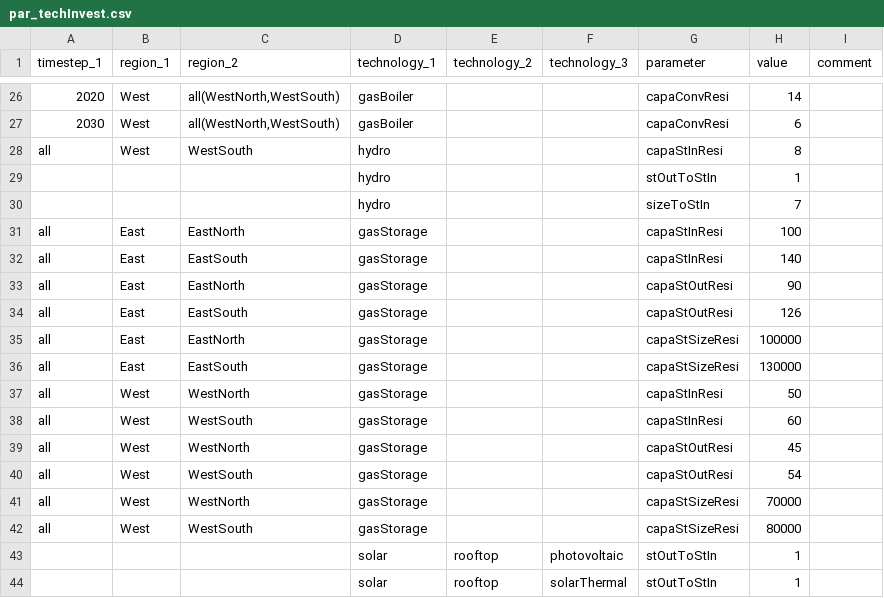
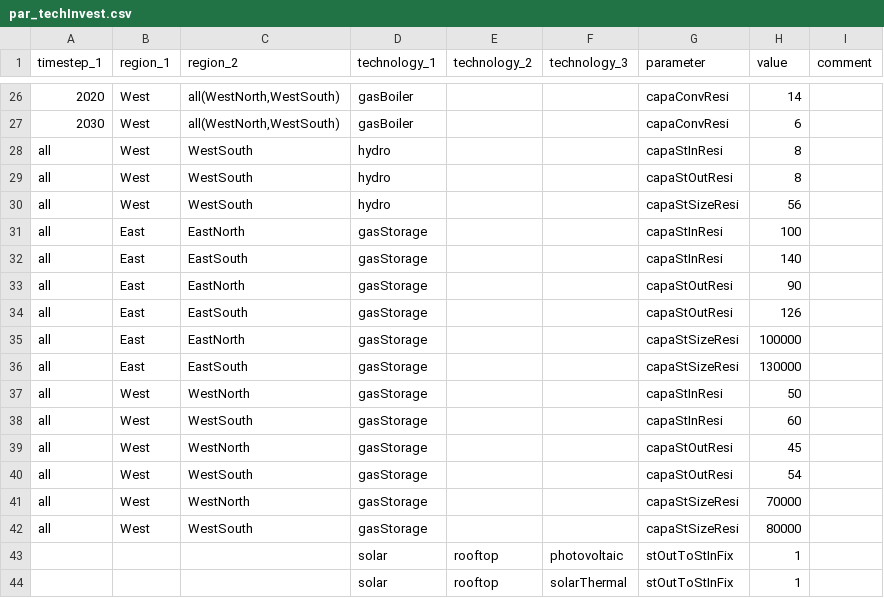
Before and after one commit to leonardgoeke/AnyMOD.jl, a CSV file: examples/demo/par_techInvest.csv, drawn as a sheet; only a part is shown, gaps mark what is left out; removed rows and columns are numbered as before the commit, all else as after; the diff names each change by its address in the sheet, - before the commit and + after, or states it on an @@ line.

```diff
--- a/examples/demo/par_techInvest.csv
+++ b/examples/demo/par_techInvest.csv
-row 29:  |  |  | hydro |  |  | stOutToStIn | 1
-row 30:  |  |  | hydro |  |  | sizeToStIn | 7
+row 29: all | West | WestSouth | hydro |  |  | capaStOutResi | 8
+row 30: all | West | WestSouth | hydro |  |  | capaStSizeResi | 56
-G43:G44 (parameter): stOutToStIn
+G43:G44 (parameter): stOutToStInFix
```
Also changed, not shown: examples/demo/set_technology.csv, examples/demo_stoch/par_techInvest.csv, 16 other files.
